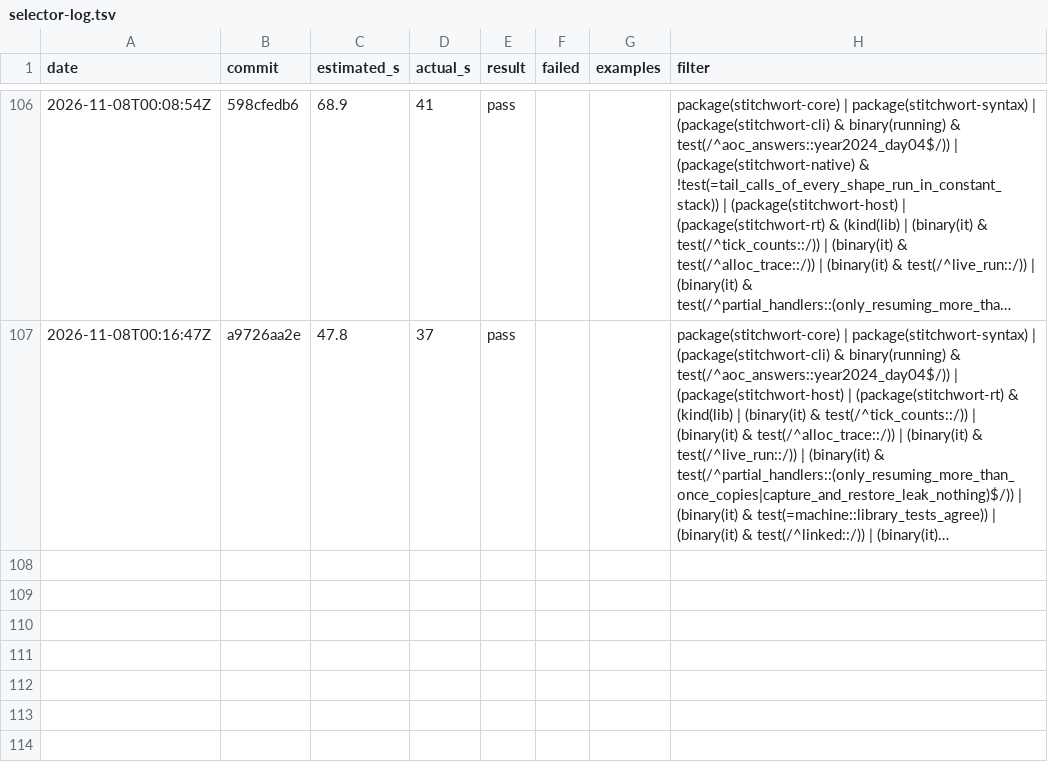
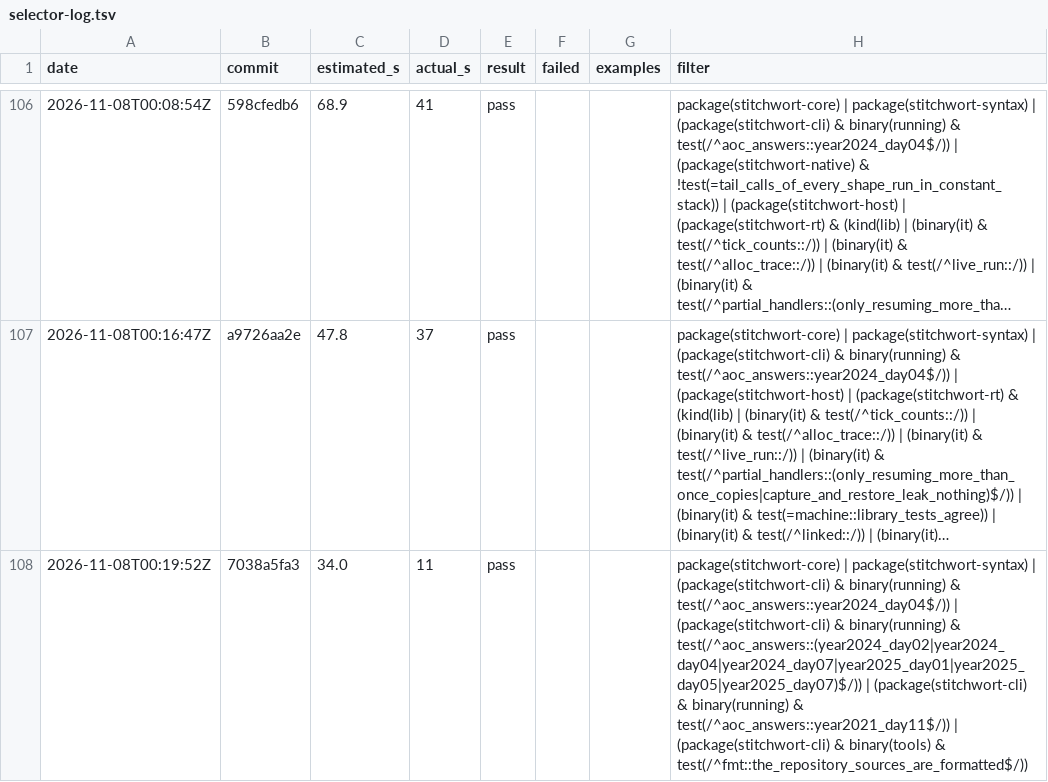
Before and after one commit to mdr/stitchwort, a TSV file: dev/selector-log.tsv, drawn as a sheet; only a part is shown, gaps mark what is left out; long unchanged cells end in …; the diff names each change by its address in the sheet, - before the commit and + after, or states it on an @@ line.

Commit message:
Board: SW-2344 (day 11 audit vacuity warnings) filed; selector log

```diff
--- a/dev/selector-log.tsv
+++ b/dev/selector-log.tsv
+row 108: 2026-11-08T00:19:52Z | 7038a5fa3 | 34.0 | 11 | pass |  |  | package(stitchwort-core) | package(stitchwort-syntax) | (package(stitchwort-cli) & binary(running) & test(/^aoc_answers::year2024_day04$/)) | (package(stitchwort-cli) & binary(running) & test(/^aoc_answers::(year2024_day02|year2024_day04|year2024_day07|year2025_day01|year2025_day05|year2025_day07)$/)) | (package(stitchwort-cli) & binary(running) & test(/^aoc_answers::year2021_day11$/)) | (package(stitchwort-cli) & binary(tools) & test(/^fmt::the_repository_sources_are_formatted$/))
```
Also changed, not shown: 1 other file.
